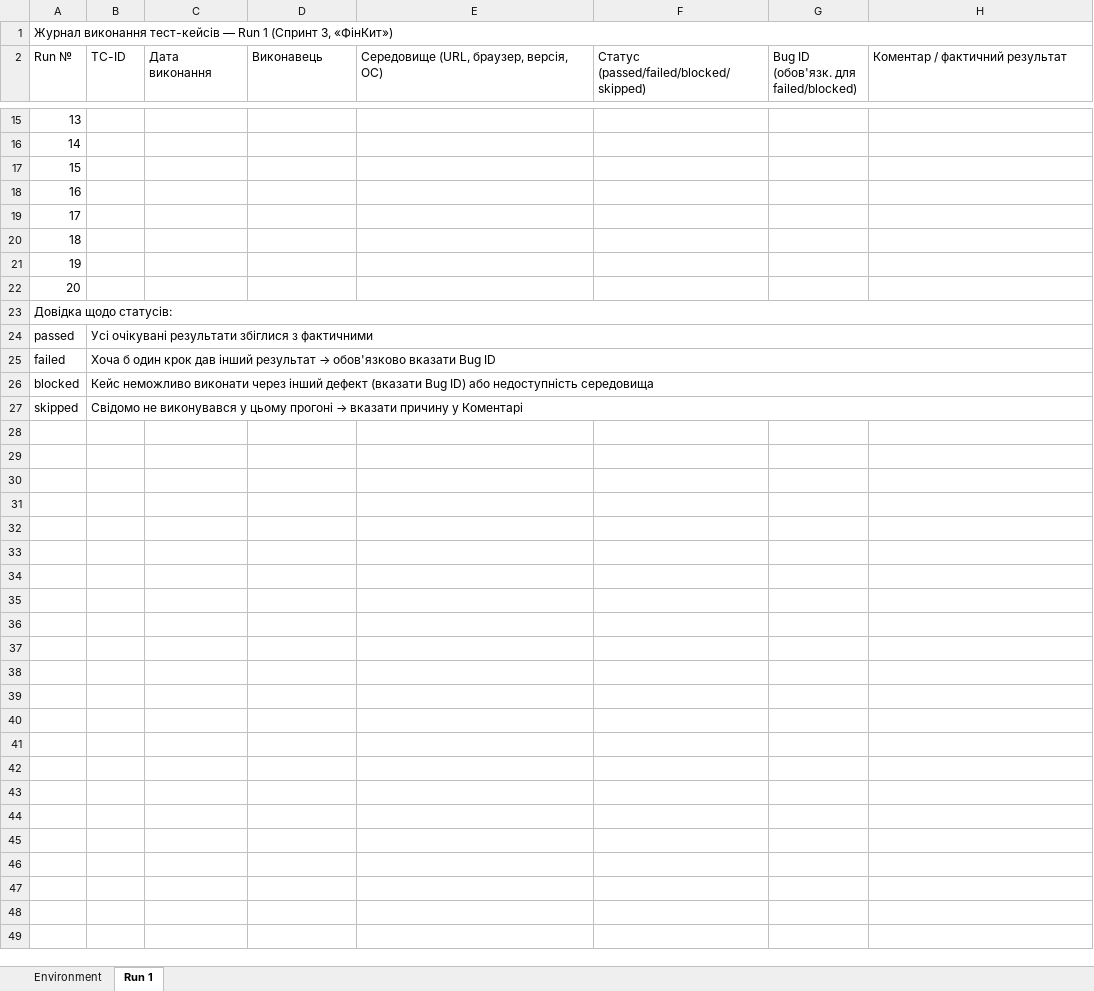
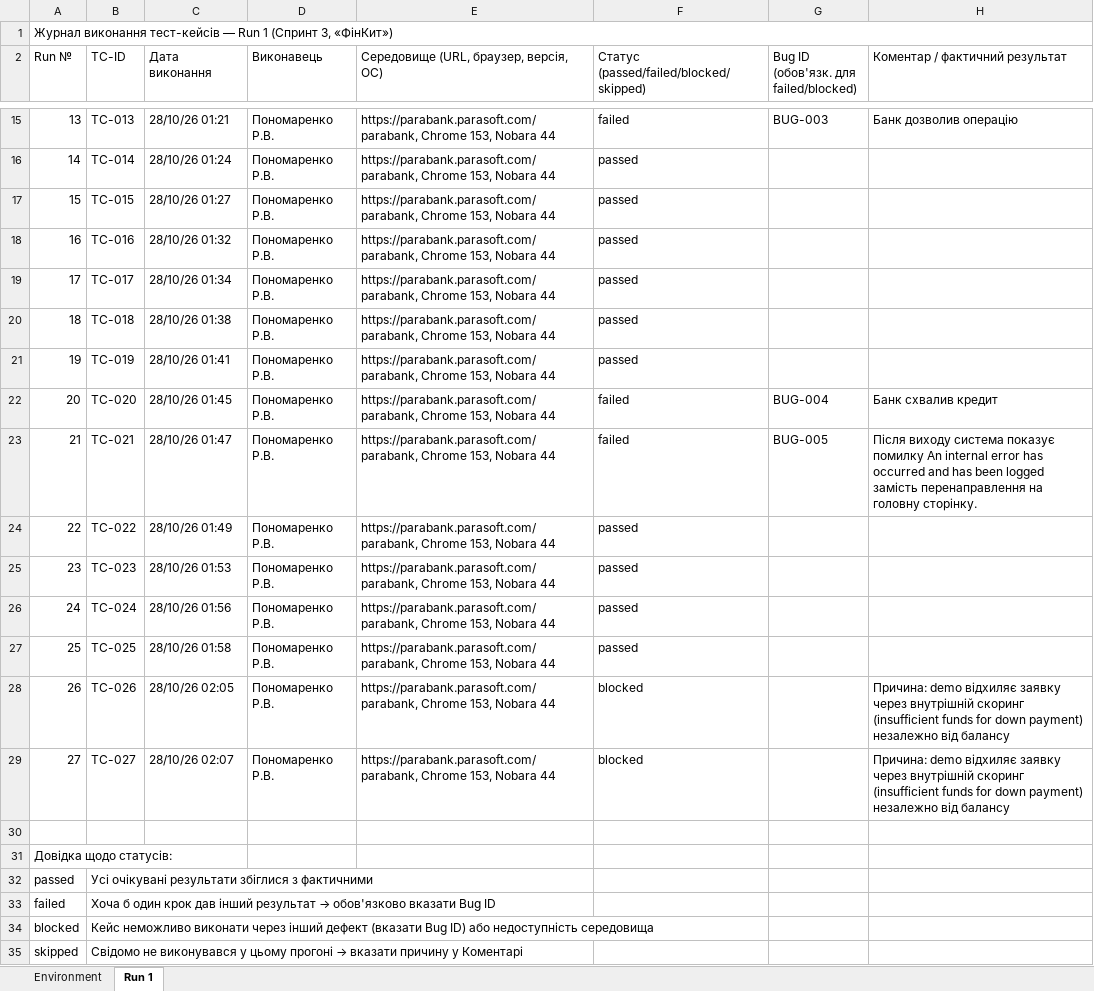
Before and after one commit to LuciferKPI/BMIBM-banking, an Excel workbook: docs/sprint3/execution-log.xlsx, sheet Run 1, drawn as a sheet; only a part is shown, gaps mark what is left out; values as stored, in another font and other column widths than the file's, no cell formats; removed rows and columns are numbered as before the commit, all else as after; the diff covers the shown part only; the diff names each change by its address in the sheet, - before the commit and + after, or states it on an @@ line.

```diff
--- a/docs/sprint3/execution-log.xlsx (sheet Run 1)
+++ b/docs/sprint3/execution-log.xlsx (sheet Run 1)
-B15 (TC-ID): (empty)
+B15 (TC-ID): TC-013
-C15 (Дата виконання): (empty)
+C15 (Дата виконання): 28/10/26 01:21
-D15:D21 (Виконавець): (empty)
+D15:D21 (Виконавець): Пономаренко Р.В.
-E15:E21: (empty)
+E15:E21: https://parabank.parasoft.com/parabank, Chrome 153, Nobara 44
-F15: (empty)
+F15: failed
-G15: (empty)
+G15: BUG-003
-H15 (Коментар / фактичний результат): (empty)
+H15 (Коментар / фактичний результат): Банк дозволив операцію
-B16 (TC-ID): (empty)
+B16 (TC-ID): TC-014
-C16 (Дата виконання): (empty)
+C16 (Дата виконання): 28/10/26 01:24
-F16:F21: (empty)
+F16:F21: passed
-B17 (TC-ID): (empty)
+B17 (TC-ID): TC-015
-C17 (Дата виконання): (empty)
+C17 (Дата виконання): 28/10/26 01:27
-B18 (TC-ID): (empty)
+B18 (TC-ID): TC-016
-C18 (Дата виконання): (empty)
+C18 (Дата виконання): 28/10/26 01:32
-B19 (TC-ID): (empty)
+B19 (TC-ID): TC-017
-C19 (Дата виконання): (empty)
+C19 (Дата виконання): 28/10/26 01:34
-B20 (TC-ID): (empty)
+B20 (TC-ID): TC-018
-C20 (Дата виконання): (empty)
+C20 (Дата виконання): 28/10/26 01:38
-B21 (TC-ID): (empty)
+B21 (TC-ID): TC-019
-C21 (Дата виконання): (empty)
+C21 (Дата виконання): 28/10/26 01:41
+row 22: 20 | TC-020 | 28/10/26 01:45 | Пономаренко Р.В. | https://parabank.parasoft.com/parabank, Chrome 153, Nobara 44 | failed | BUG-004 | Банк схвалив кредит
+row 23: 21 | TC-021 | 28/10/26 01:47 | Пономаренко Р.В. | https://parabank.parasoft.com/parabank, Chrome 153, Nobara 44 | failed | BUG-005 | Після виходу система показує помилку An internal error has occurred and has been logged замість перенаправлення на головну сторінку.
+row 24: 22 | TC-022 | 28/10/26 01:49 | Пономаренко Р.В. | https://parabank.parasoft.com/parabank, Chrome 153, Nobara 44 | passed
+row 25: 23 | TC-023 | 28/10/26 01:53 | Пономаренко Р.В. | https://parabank.parasoft.com/parabank, Chrome 153, Nobara 44 | passed
+row 26: 24 | TC-024 | 28/10/26 01:56 | Пономаренко Р.В. | https://parabank.parasoft.com/parabank, Chrome 153, Nobara 44 | passed
+row 27: 25 | TC-025 | 28/10/26 01:58 | Пономаренко Р.В. | https://parabank.parasoft.com/parabank, Chrome 153, Nobara 44 | passed
+row 28: 26 | TC-026 | 28/10/26 02:05 | Пономаренко Р.В. | https://parabank.parasoft.com/parabank, Chrome 153, Nobara 44 | blocked |  | Причина: demo відхиляє заявку через внутрішній скоринг (insufficient funds for down payment) незалежно від балансу
+row 29: 27 | TC-027 | 28/10/26 02:07 | Пономаренко Р.В. | https://parabank.parasoft.com/parabank, Chrome 153, Nobara 44 | blocked |  | Причина: demo відхиляє заявку через внутрішній скоринг (insufficient funds for down payment) незалежно від балансу
@@ column A (Run №) renumbered in row 30 @@
-A23:H23 merged
-B24:H24 merged
-B25:H25 merged
-B26:H26 merged
-B27:H27 merged
```
Also changed, not shown: 65 edited cells elsewhere in this sheet, sheet Environment, cell formats.
